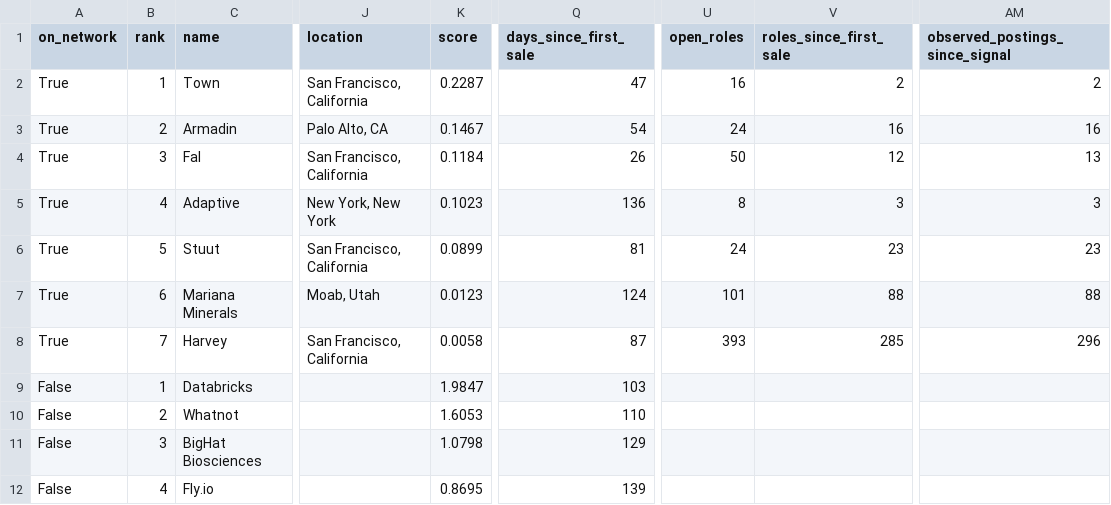
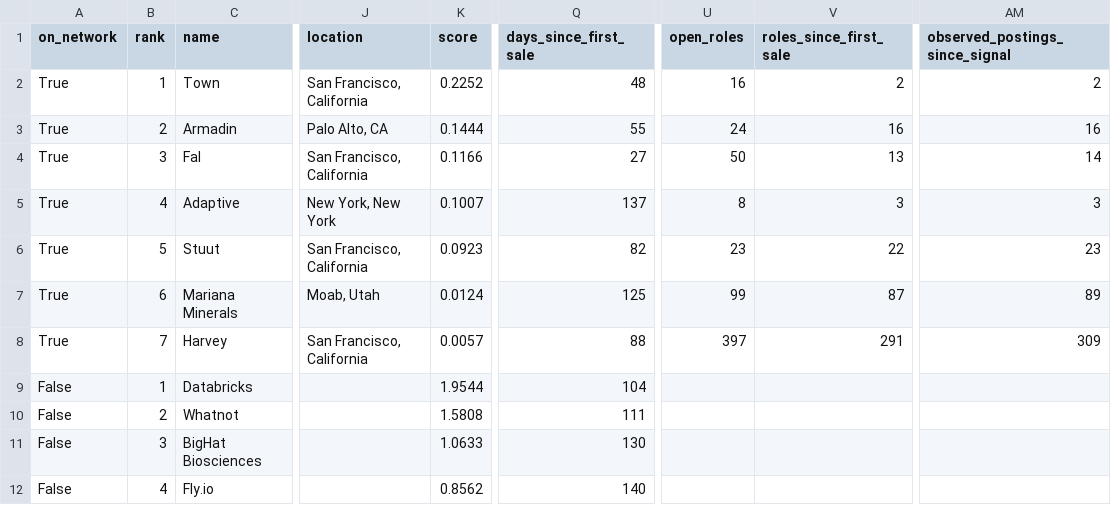
Before and after one commit to nickadesina/justraised, a CSV file: public/api/just-raised.csv, drawn as a sheet; only a part is shown, gaps mark what is left out; the diff names each change by its address in the sheet, - before the commit and + after, or states it on an @@ line.

```diff
--- a/public/api/just-raised.csv
+++ b/public/api/just-raised.csv
-K2 (score): 0.2287
+K2 (score): 0.2252
-Q2 (days_since_first_sale): 47
+Q2 (days_since_first_sale): 48
-K3 (score): 0.1467
+K3 (score): 0.1444
-Q3 (days_since_first_sale): 54
+Q3 (days_since_first_sale): 55
-K4 (score): 0.1184
+K4 (score): 0.1166
-Q4 (days_since_first_sale): 26
+Q4 (days_since_first_sale): 27
-V4 (roles_since_first_sale): 12
+V4 (roles_since_first_sale): 13
-AM4 (observed_postings_since_signal): 13
+AM4 (observed_postings_since_signal): 14
-K5 (score): 0.1023
+K5 (score): 0.1007
-Q5 (days_since_first_sale): 136
+Q5 (days_since_first_sale): 137
-K6 (score): 0.0899
+K6 (score): 0.0923
-Q6 (days_since_first_sale): 81
+Q6 (days_since_first_sale): 82
-U6 (open_roles): 24
+U6 (open_roles): 23
-V6 (roles_since_first_sale): 23
+V6 (roles_since_first_sale): 22
-K7 (score): 0.0123
+K7 (score): 0.0124
-Q7 (days_since_first_sale): 124
+Q7 (days_since_first_sale): 125
-U7 (open_roles): 101
+U7 (open_roles): 99
-V7 (roles_since_first_sale): 88
+V7 (roles_since_first_sale): 87
-AM7 (observed_postings_since_signal): 88
+AM7 (observed_postings_since_signal): 89
-K8 (score): 0.0058
+K8 (score): 0.0057
-Q8 (days_since_first_sale): 87
+Q8 (days_since_first_sale): 88
-U8 (open_roles): 393
+U8 (open_roles): 397
-V8 (roles_since_first_sale): 285
+V8 (roles_since_first_sale): 291
-AM8 (observed_postings_since_signal): 296
+AM8 (observed_postings_since_signal): 309
-K9 (score): 1.9847
+K9 (score): 1.9544
-Q9 (days_since_first_sale): 103
+Q9 (days_since_first_sale): 104
-K10 (score): 1.6053
+K10 (score): 1.5808
-Q10 (days_since_first_sale): 110
+Q10 (days_since_first_sale): 111
-K11 (score): 1.0798
+K11 (score): 1.0633
-Q11 (days_since_first_sale): 129
+Q11 (days_since_first_sale): 130
-K12 (score): 0.8695
+K12 (score): 0.8562
-Q12 (days_since_first_sale): 139
+Q12 (days_since_first_sale): 140
```
Also changed, not shown: public/api/just-raised-spvs.csv, review/low.csv, 14 other files.
